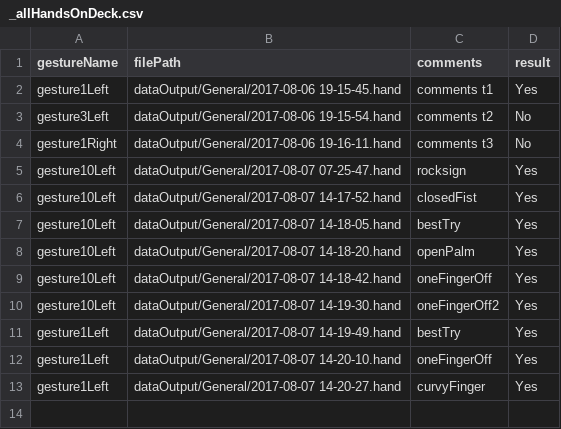
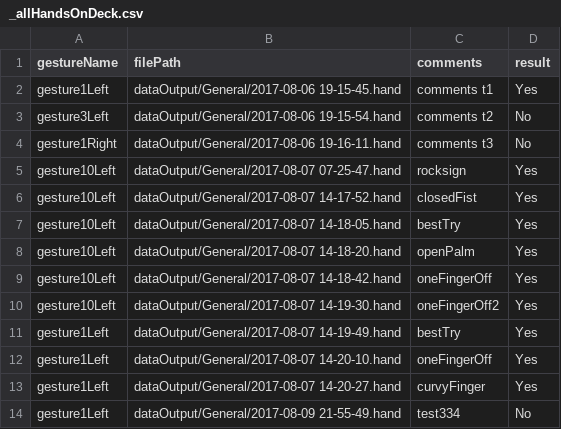
Before and after one commit to ggurht45/StudentProject, a CSV file: dataOutput/General/_allHandsOnDeck.csv, drawn as a sheet.

Commit message:
general added to list

```diff
--- a/dataOutput/General/_allHandsOnDeck.csv
+++ b/dataOutput/General/_allHandsOnDeck.csv
@@ -13 +13,2 @@ gesture1Left, dataOutput/General/2017-08-07 14-20-10.hand, oneFingerOff, Yes
 gesture1Left, dataOutput/General/2017-08-07 14-20-27.hand, curvyFinger, Yes
+gesture1Left, dataOutput/General/2017-08-09 21-55-49.hand, test334, No
```
Also changed, not shown: dataOutput/AllUsers.csv, 14 other files.
